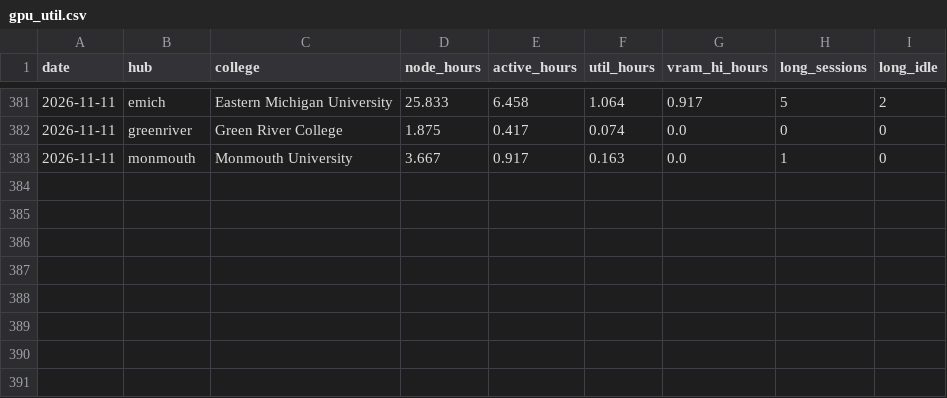
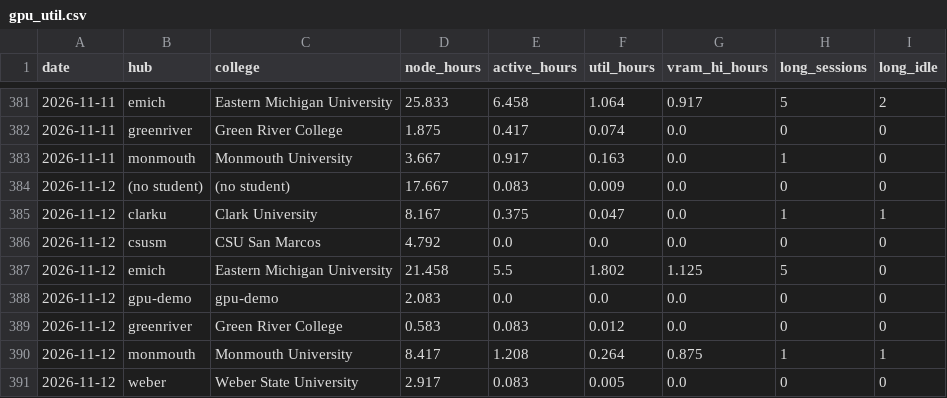
Before and after one commit to cloudbank-project/cloudbank-classroom-usage, a CSV file: data/gpu_util.csv, drawn as a sheet; only a part is shown, gaps mark what is left out; the diff names each change by its address in the sheet, - before the commit and + after, or states it on an @@ line.

```diff
--- a/data/gpu_util.csv
+++ b/data/gpu_util.csv
+row 384: 2026-11-12 | (no student) | (no student) | 17.667 | 0.083 | 0.009 | 0.0 | 0 | 0
+row 385: 2026-11-12 | clarku | Clark University | 8.167 | 0.375 | 0.047 | 0.0 | 1 | 1
+row 386: 2026-11-12 | csusm | CSU San Marcos | 4.792 | 0.0 | 0.0 | 0.0 | 0 | 0
+row 387: 2026-11-12 | emich | Eastern Michigan University | 21.458 | 5.5 | 1.802 | 1.125 | 5 | 0
+row 388: 2026-11-12 | gpu-demo | gpu-demo | 2.083 | 0.0 | 0.0 | 0.0 | 0 | 0
+row 389: 2026-11-12 | greenriver | Green River College | 0.583 | 0.083 | 0.012 | 0.0 | 0 | 0
+row 390: 2026-11-12 | monmouth | Monmouth University | 8.417 | 1.208 | 0.264 | 0.875 | 1 | 1
+row 391: 2026-11-12 | weber | Weber State University | 2.917 | 0.083 | 0.005 | 0.0 | 0 | 0
```
Also changed, not shown: data/base_extras.csv, data/daily_costs.csv, 7 other files.
